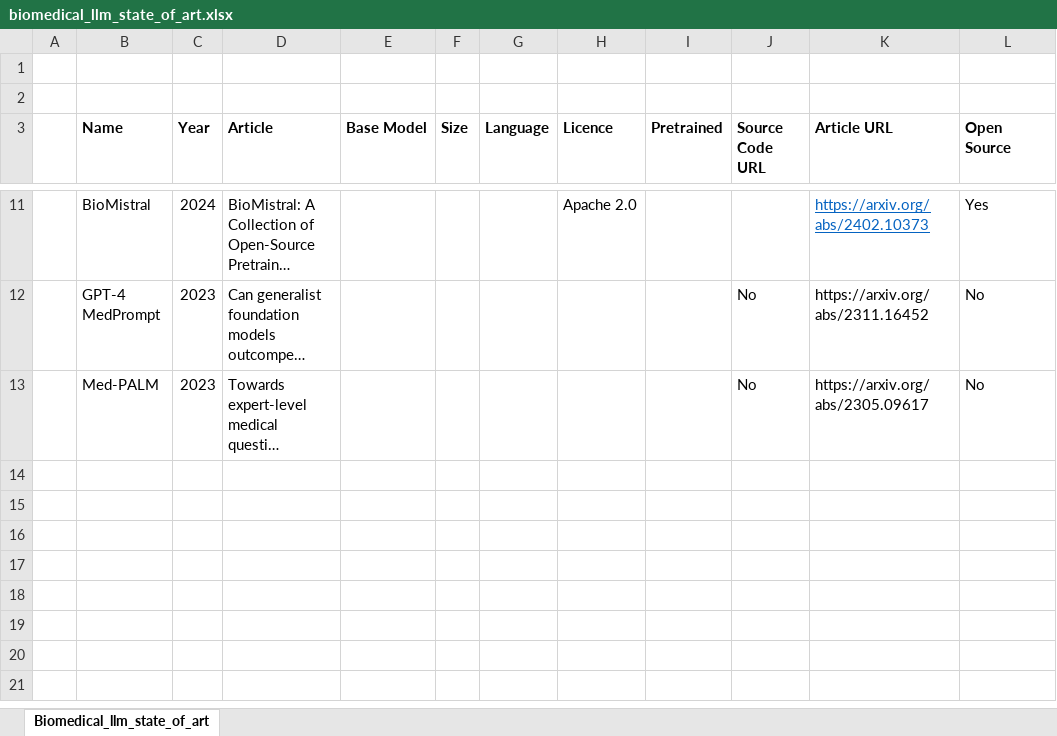
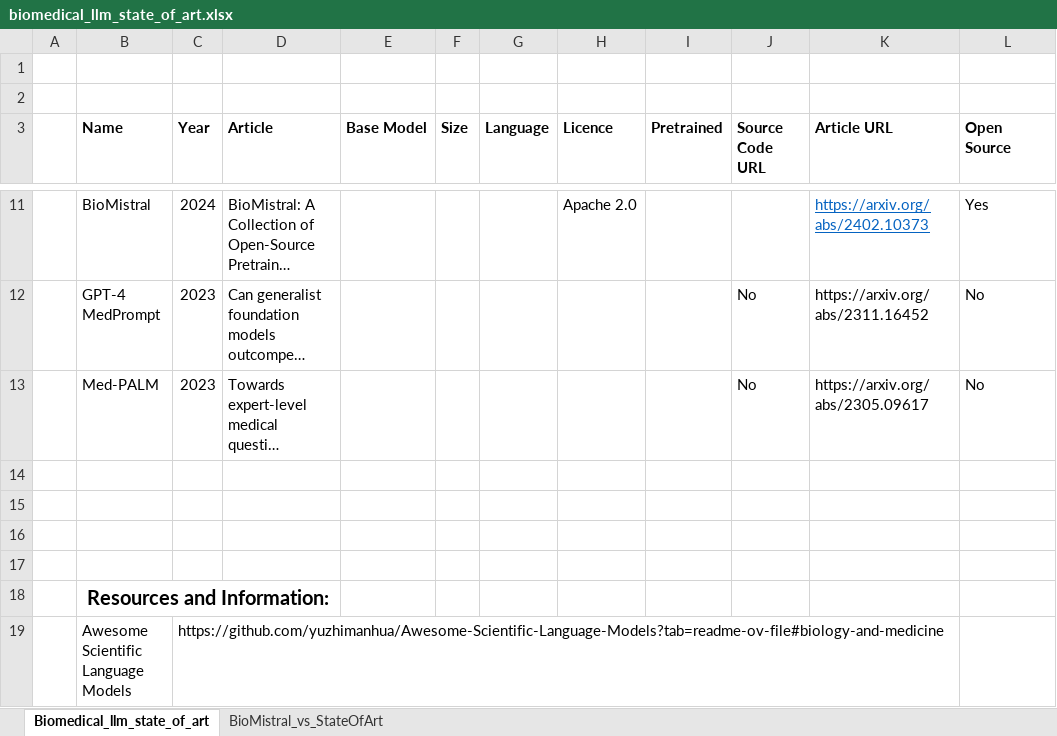
Before and after one commit to epfLLM/meditron, an Excel workbook: documentation/biomedical_llm_state_of_art.xlsx, sheet Biomedical_llm_state_of_art, drawn as a sheet; only a part is shown, gaps mark what is left out; long unchanged cells end in …; values as stored, in another font and other column widths than the file's, no borders; the diff names each change by its address in the sheet, - before the commit and + after, or states it on an @@ line.

```diff
--- a/documentation/biomedical_llm_state_of_art.xlsx (sheet Biomedical_llm_state_of_art)
+++ b/documentation/biomedical_llm_state_of_art.xlsx (sheet Biomedical_llm_state_of_art)
+sheet tab: BioMistral_vs_StateOfArt
+row 14: (empty)
+row 15: (empty)
+row 16: (empty)
+row 17: (empty)
+row 18:  | Resources and Information:
+row 19:  | Awesome Scientific Language Models | https://github.com/yuzhimanhua/Awesome-Scientific-Language-Models?tab=readme-ov-file#biology-and-medicine
```
